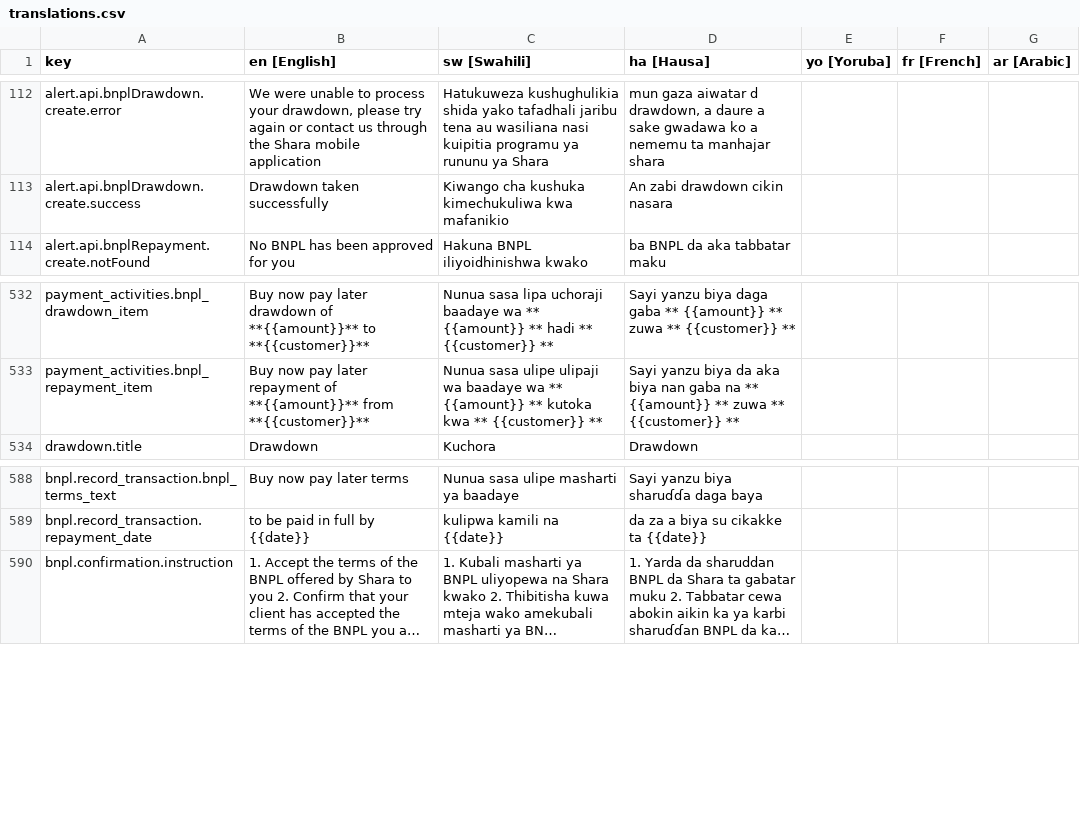
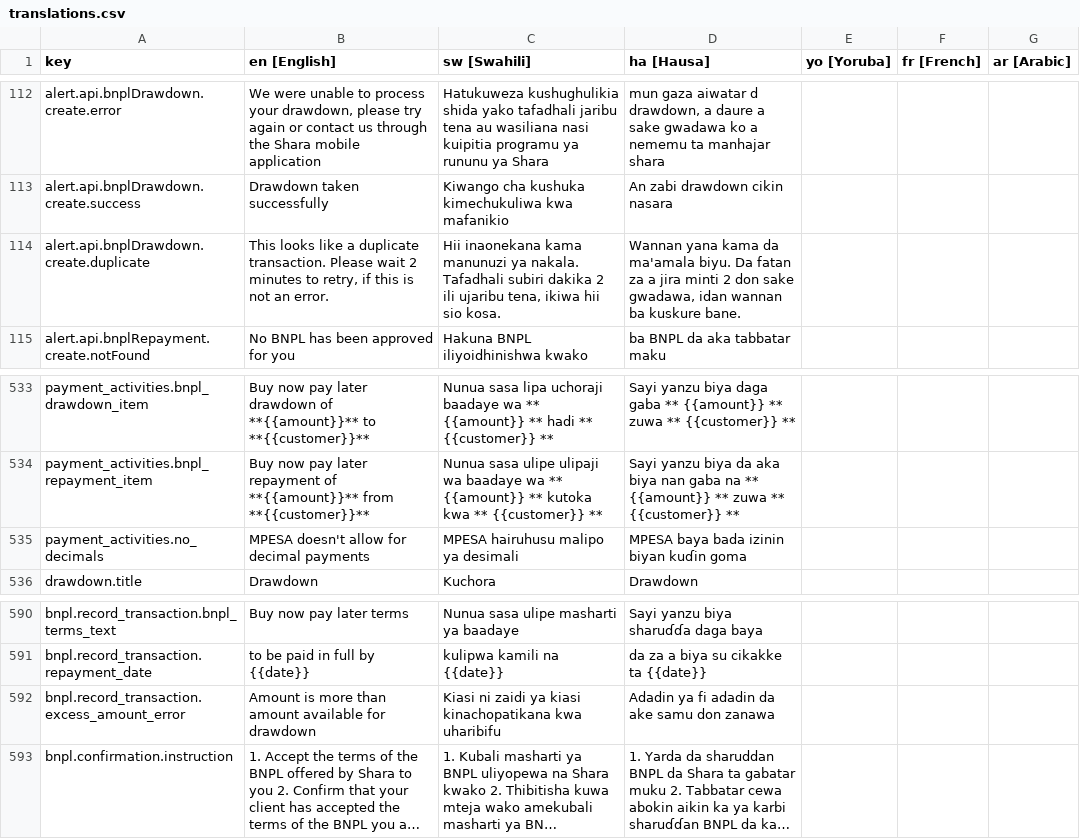
Before and after one commit to klever34/shara-lite, a CSV file: shara-lite/app/services/i18n/translations/translations.csv, drawn as a sheet; only a part is shown, gaps mark what is left out; long unchanged cells end in …; the diff names each change by its address in the sheet, - before the commit and + after, or states it on an @@ line.

Commit message:
update translations

```diff
--- a/shara-lite/app/services/i18n/translations/translations.csv
+++ b/shara-lite/app/services/i18n/translations/translations.csv
+row 114: alert.api.bnplDrawdown.create.duplicate | This looks like a duplicate transaction. Please wait 2 minutes to retry, if this is not an error. | Hii inaonekana kama manunuzi ya nakala. Tafadhali subiri dakika 2 ili ujaribu tena, ikiwa hii sio kosa. | Wannan yana kama da ma'amala biyu. Da fatan za a jira minti 2 don sake gwadawa, idan wannan ba kuskure bane.
+row 535: payment_activities.no_decimals | MPESA doesn't allow for decimal payments | MPESA hairuhusu malipo ya desimali | MPESA baya bada izinin biyan kuɗin goma
+row 592: bnpl.record_transaction.excess_amount_error | Amount is more than amount available for drawdown | Kiasi ni zaidi ya kiasi kinachopatikana kwa uharibifu | Adadin ya fi adadin da ake samu don zanawa
```
Also changed, not shown: 1 other file.
